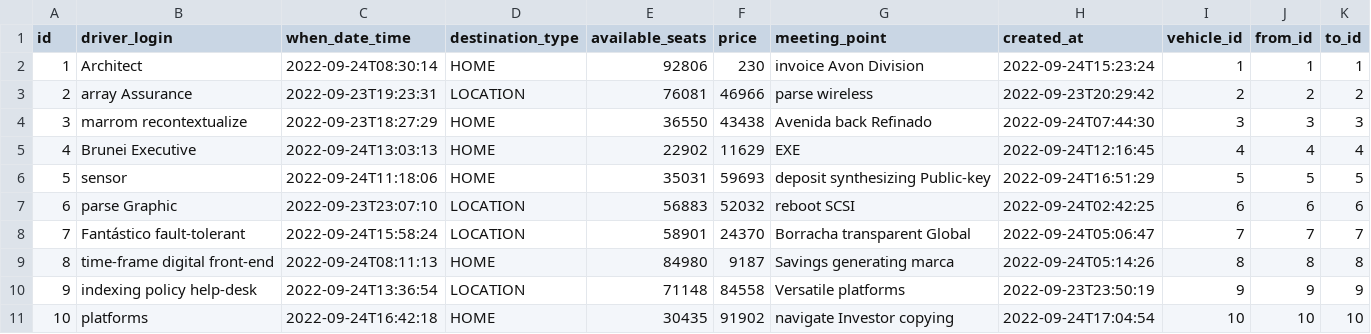
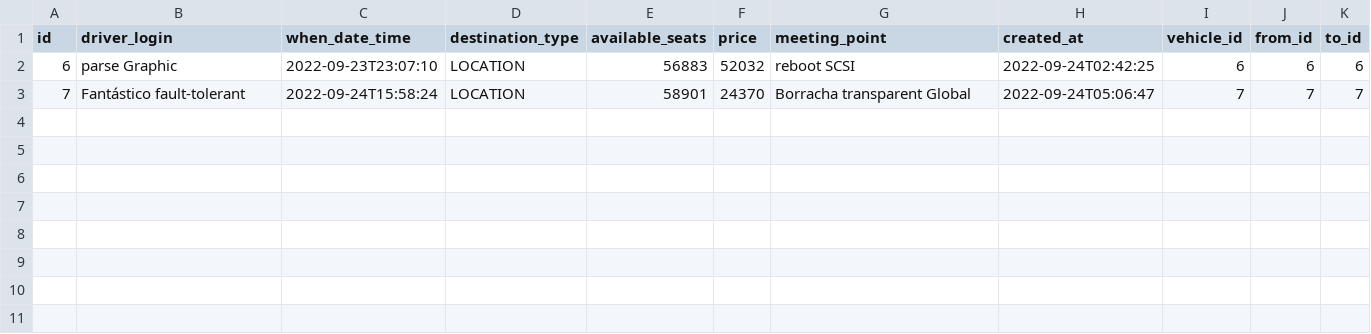
Before and after one commit to lucianopacheco/hcp-reservation, a CSV file: src/main/resources/config/liquibase/fake-data/trip.csv, drawn as a sheet; the diff names each change by its address in the sheet, - before the commit and + after, or states it on an @@ line.

```diff
--- a/src/main/resources/config/liquibase/fake-data/trip.csv
+++ b/src/main/resources/config/liquibase/fake-data/trip.csv
-row 2: 1 | Architect | 2022-09-24T08:30:14 | HOME | 92806 | 230 | invoice Avon Division | 2022-09-24T15:23:24 | 1 | 1 | 1
-row 3: 2 | array Assurance | 2022-09-23T19:23:31 | LOCATION | 76081 | 46966 | parse wireless | 2022-09-23T20:29:42 | 2 | 2 | 2
-row 4: 3 | marrom recontextualize | 2022-09-23T18:27:29 | HOME | 36550 | 43438 | Avenida back Refinado | 2022-09-24T07:44:30 | 3 | 3 | 3
-row 5: 4 | Brunei Executive | 2022-09-24T13:03:13 | HOME | 22902 | 11629 | EXE | 2022-09-24T12:16:45 | 4 | 4 | 4
-row 6: 5 | sensor | 2022-09-24T11:18:06 | HOME | 35031 | 59693 | deposit synthesizing Public-key | 2022-09-24T16:51:29 | 5 | 5 | 5
-row 9: 8 | time-frame digital front-end | 2022-09-24T08:11:13 | HOME | 84980 | 9187 | Savings generating marca | 2022-09-24T05:14:26 | 8 | 8 | 8
-row 10: 9 | indexing policy help-desk | 2022-09-24T13:36:54 | LOCATION | 71148 | 84558 | Versatile platforms | 2022-09-23T23:50:19 | 9 | 9 | 9
-row 11: 10 | platforms | 2022-09-24T16:42:18 | HOME | 30435 | 91902 | navigate Investor copying | 2022-09-24T17:04:54 | 10 | 10 | 10
```
Also changed, not shown: 2 other files.
